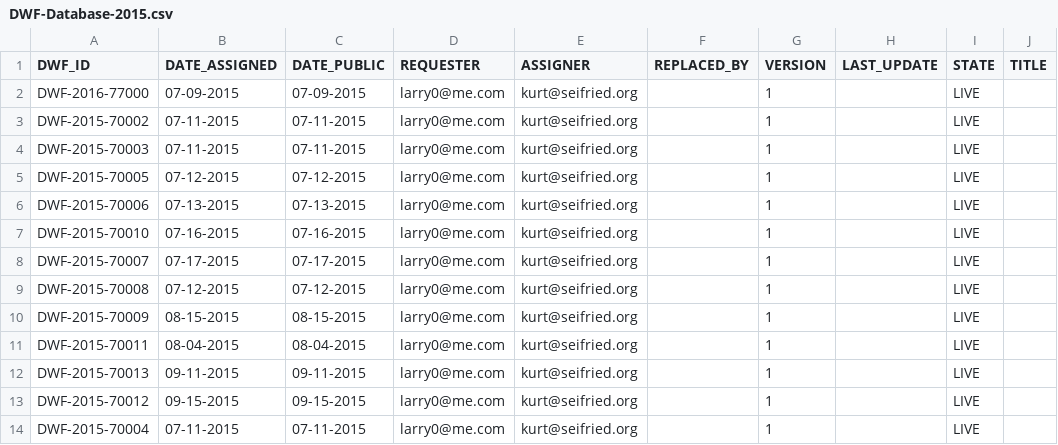
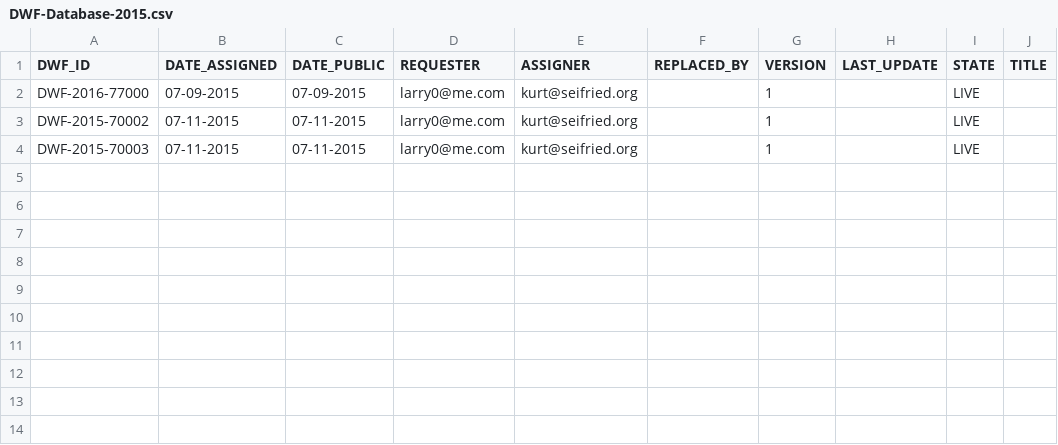
Before and after one commit to wireghoul/DWF-Database, a CSV file: DWF-Database-2015.csv, drawn as a sheet; the diff names each change by its address in the sheet, - before the commit and + after, or states it on an @@ line.

Commit message:
Update DWF-Database-2015.csv

```diff
--- a/DWF-Database-2015.csv
+++ b/DWF-Database-2015.csv
-row 5: DWF-2015-70005 | 07-12-2015 | 07-12-2015 | larry0@me.com | kurt@seifried.org |  | 1 |  | LIVE
-row 6: DWF-2015-70006 | 07-13-2015 | 07-13-2015 | larry0@me.com | kurt@seifried.org |  | 1 |  | LIVE
-row 7: DWF-2015-70010 | 07-16-2015 | 07-16-2015 | larry0@me.com | kurt@seifried.org |  | 1 |  | LIVE
-row 8: DWF-2015-70007 | 07-17-2015 | 07-17-2015 | larry0@me.com | kurt@seifried.org |  | 1 |  | LIVE
-row 9: DWF-2015-70008 | 07-12-2015 | 07-12-2015 | larry0@me.com | kurt@seifried.org |  | 1 |  | LIVE
-row 10: DWF-2015-70009 | 08-15-2015 | 08-15-2015 | larry0@me.com | kurt@seifried.org |  | 1 |  | LIVE
-row 11: DWF-2015-70011 | 08-04-2015 | 08-04-2015 | larry0@me.com | kurt@seifried.org |  | 1 |  | LIVE
-row 12: DWF-2015-70013 | 09-11-2015 | 09-11-2015 | larry0@me.com | kurt@seifried.org |  | 1 |  | LIVE
-row 13: DWF-2015-70012 | 09-15-2015 | 09-15-2015 | larry0@me.com | kurt@seifried.org |  | 1 |  | LIVE
-row 14: DWF-2015-70004 | 07-11-2015 | 07-11-2015 | larry0@me.com | kurt@seifried.org |  | 1 |  | LIVE
```
